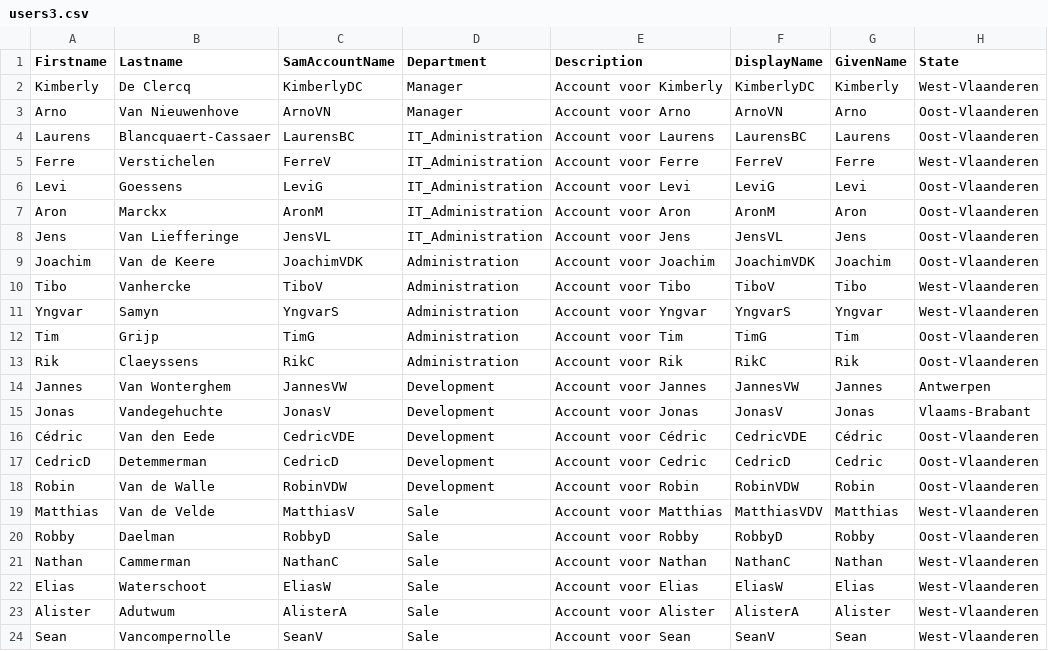
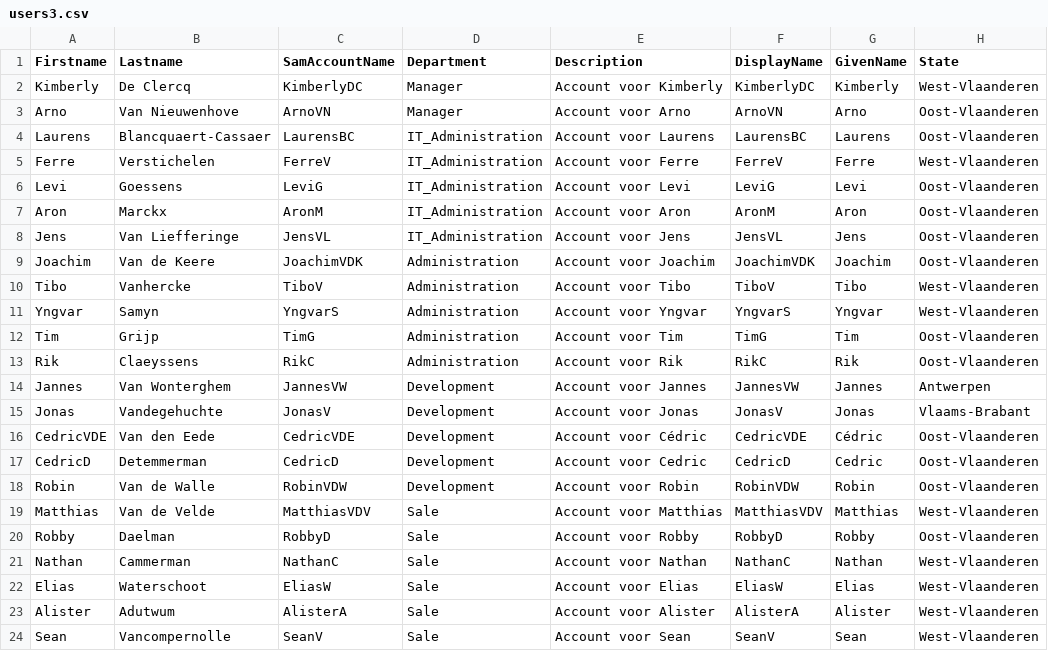
Before and after one commit to JensVL/projecten3, a CSV file: Release/production_files/Alfa2/ExtendADschema/users3.csv, drawn as a sheet; only a part is shown; the diff names each change by its address in the sheet, - before the commit and + after, or states it on an @@ line.

Commit message:
[Alfa2] Change scripts for release

```diff
--- a/Release/production_files/Alfa2/ExtendADschema/users3.csv
+++ b/Release/production_files/Alfa2/ExtendADschema/users3.csv
-A16 (Firstname): Cédric
+A16 (Firstname): CedricVDE
-C19 (SamAccountName): MatthiasV
+C19 (SamAccountName): MatthiasVDV
```
Also changed, not shown: 5 other files.
